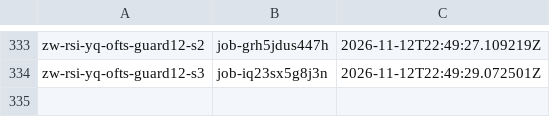
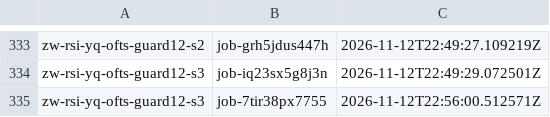
Before and after one commit to zeyuyuyu/rsi-framework, a TSV file: scripts/baidu/jobs_yq.tsv, drawn as a sheet; only a part is shown, gaps mark what is left out; the diff names each change by its address in the sheet, - before the commit and + after, or states it on an @@ line.

```diff
--- a/scripts/baidu/jobs_yq.tsv
+++ b/scripts/baidu/jobs_yq.tsv
+row 335: zw-rsi-yq-ofts-guard12-s3 | job-7tir38px7755 | 2026-11-12T22:56:00.512571Z
```
Also changed, not shown: 1 other file.
